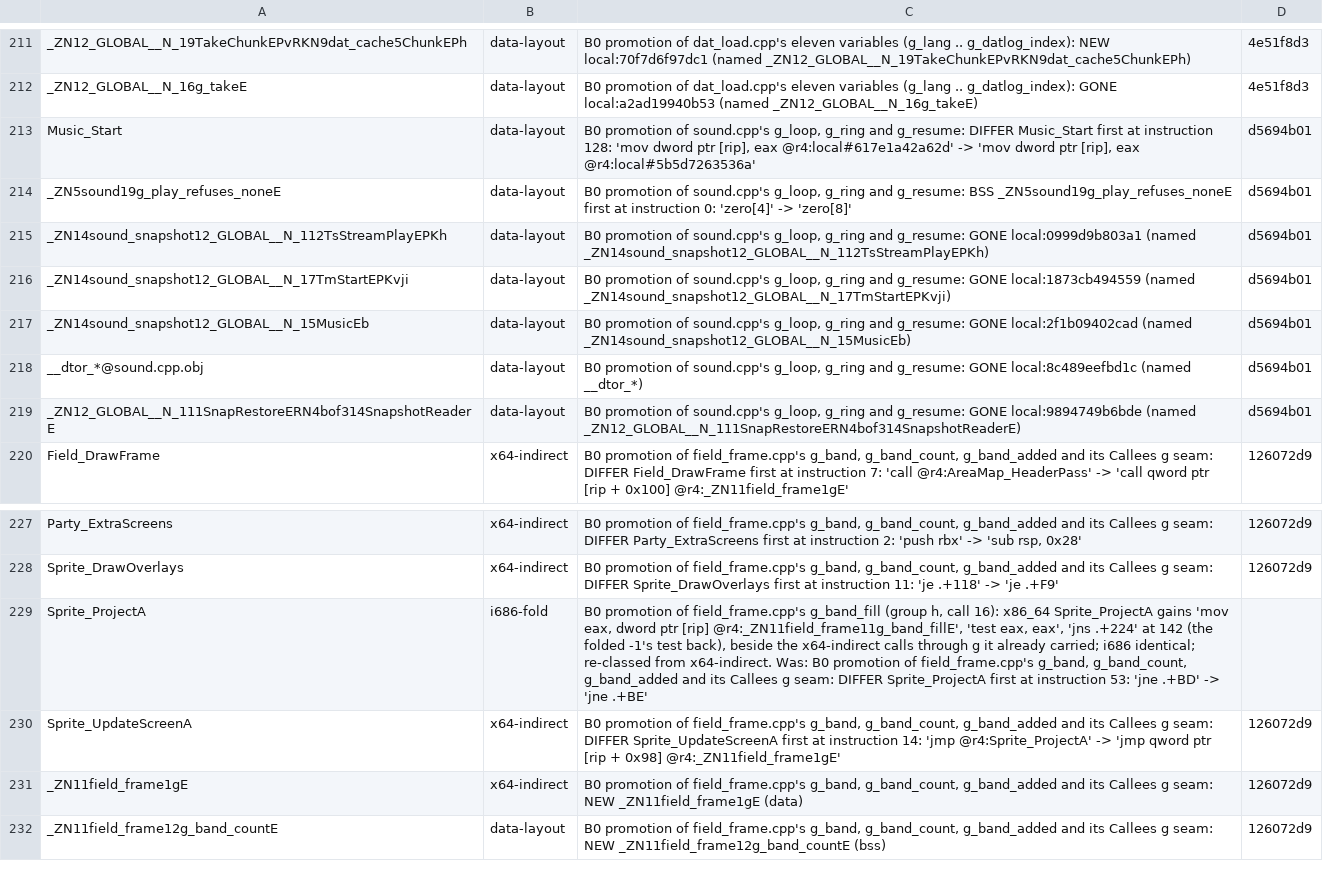
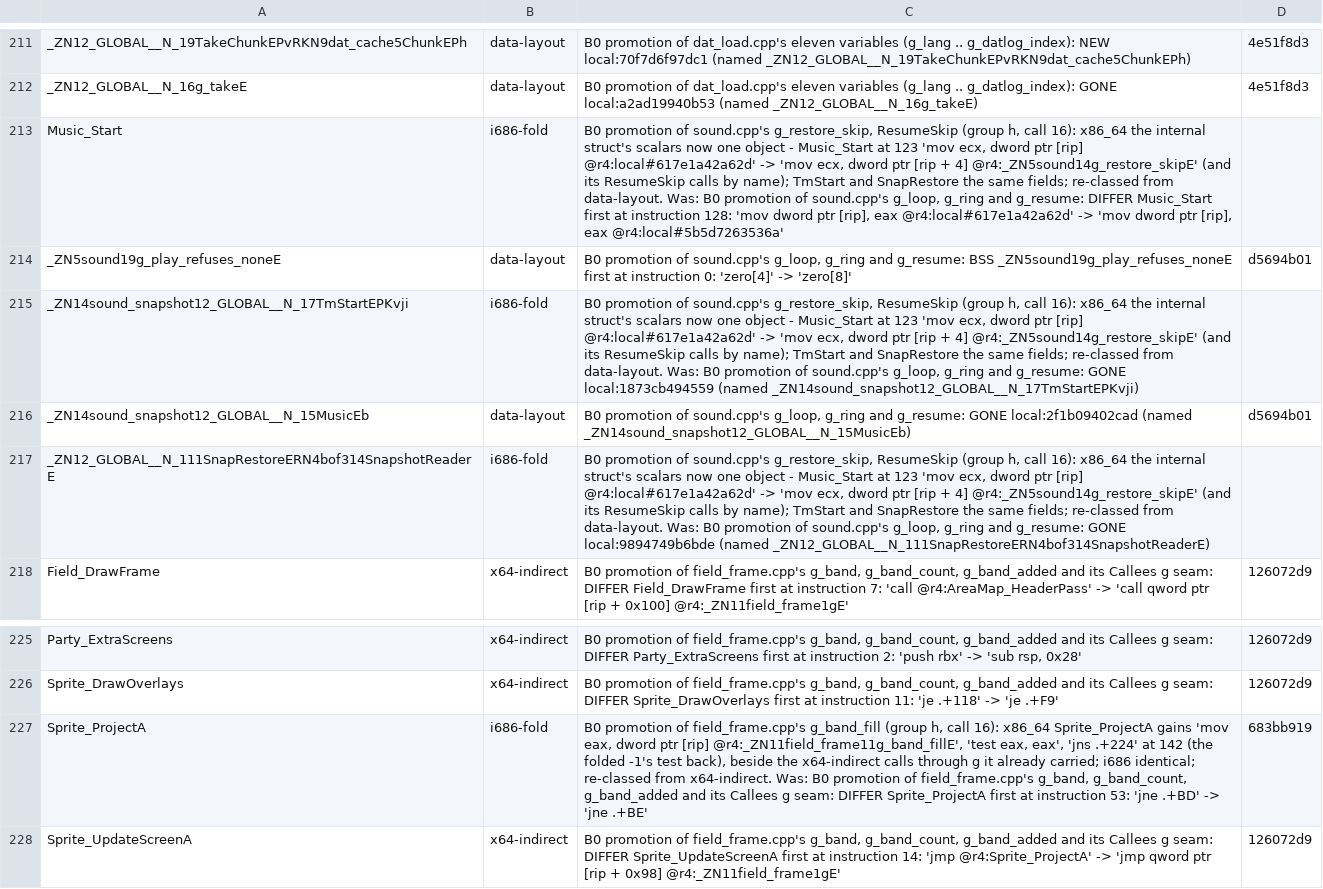
Before and after one commit to kerokline/BreathOfFire3PCPort, a TSV file: analysis/tu_gate_exceptions.tsv, drawn as a sheet; only a part is shown, gaps mark what is left out; the shorter side is filled out with more unchanged rows; removed rows and columns are numbered as before the commit, all else as after; the diff covers the shown part only; the diff names each change by its address in the sheet, - before the commit and + after, or states it on an @@ line.

```diff
--- a/analysis/tu_gate_exceptions.tsv
+++ b/analysis/tu_gate_exceptions.tsv
-B213: data-layout
+B213: i686-fold
-C213: …of sound.cpp's g_loop, g_ring…
+C213: …of sound.cpp's g_restore_skip, ResumeSkip (group h, call 16): x86_64 the internal struct's scalars now one object - Music_Start at 123 'mov ecx, dword ptr [rip] @r4:local#617e1a42a62d' -> 'mov ecx, dword ptr [rip + 4] @r4:_ZN5sound14g_restore_skipE' (and its ResumeSkip calls by name); TmStart and SnapRestore the same fields; re-classed from data-layout. Was: B0 promotion of sound.cpp's g_loop, g_ring…
-D213: d5694b01
+D213: (empty)
-row 215: _ZN14sound_snapshot12_GLOBAL__N_112TsStreamPlayEPKh | data-layout | B0 promotion of sound.cpp's g_loop, g_ring and g_resume: GONE local:0999d9b803a1 (named _ZN14sound_snapshot12_GLOBAL__N_112TsStreamPlayEPKh) | d5694b01
-B215: data-layout
+B215: i686-fold
-C215: …of sound.cpp's g_loop, g_ring…
+C215: …of sound.cpp's g_restore_skip, ResumeSkip (group h, call 16): x86_64 the internal struct's scalars now one object - Music_Start at 123 'mov ecx, dword ptr [rip] @r4:local#617e1a42a62d' -> 'mov ecx, dword ptr [rip + 4] @r4:_ZN5sound14g_restore_skipE' (and its ResumeSkip calls by name); TmStart and SnapRestore the same fields; re-classed from data-layout. Was: B0 promotion of sound.cpp's g_loop, g_ring…
-D215: d5694b01
+D215: (empty)
-row 218: __dtor_*@sound.cpp.obj | data-layout | B0 promotion of sound.cpp's g_loop, g_ring and g_resume: GONE local:8c489eefbd1c (named __dtor_*) | d5694b01
-B217: data-layout
+B217: i686-fold
-C217: …of sound.cpp's g_loop, g_ring…
+C217: …of sound.cpp's g_restore_skip, ResumeSkip (group h, call 16): x86_64 the internal struct's scalars now one object - Music_Start at 123 'mov ecx, dword ptr [rip] @r4:local#617e1a42a62d' -> 'mov ecx, dword ptr [rip + 4] @r4:_ZN5sound14g_restore_skipE' (and its ResumeSkip calls by name); TmStart and SnapRestore the same fields; re-classed from data-layout. Was: B0 promotion of sound.cpp's g_loop, g_ring…
-D217: d5694b01
+D217: (empty)
-D227: (empty)
+D227: 683bb919
```
Also changed, not shown: 24 added rows and 1 edited cell elsewhere in this file, analysis/tu_renames.tsv, 2 other files.
